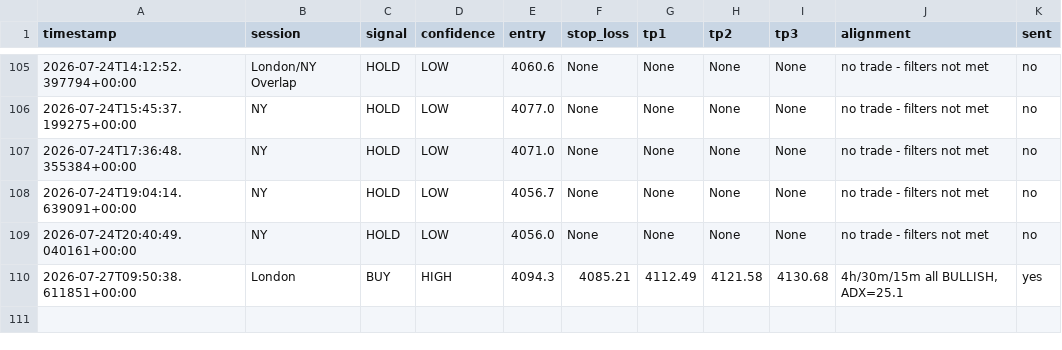
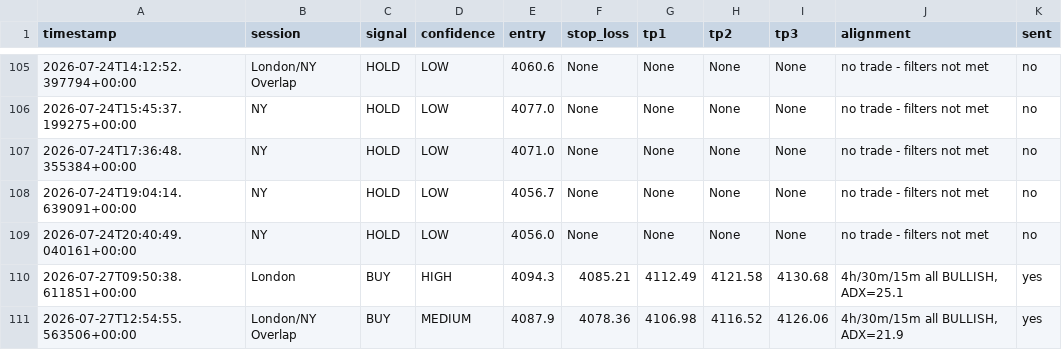
Before and after one commit to tinomtakiwa/xauusd-trading-signals, a CSV file: signals_log.csv, drawn as a sheet; only a part is shown, gaps mark what is left out.

```diff
--- a/signals_log.csv
+++ b/signals_log.csv
@@ -110 +110,2 @@ timestamp,session,signal,confidence,entry,stop_loss,tp1,tp2,tp3,alignment,sent
 2026-07-27T09:50:38.611851+00:00,London,BUY,HIGH,4094.3,4085.21,4112.49,4121.58,4130.68,"4h/30m/15m all BULLISH, ADX=25.1",yes
+2026-07-27T12:54:55.563506+00:00,London/NY Overlap,BUY,MEDIUM,4087.9,4078.36,4106.98,4116.52,4126.06,"4h/30m/15m all BULLISH, ADX=21.9",yes
```
Also changed, not shown: 1 other file.
